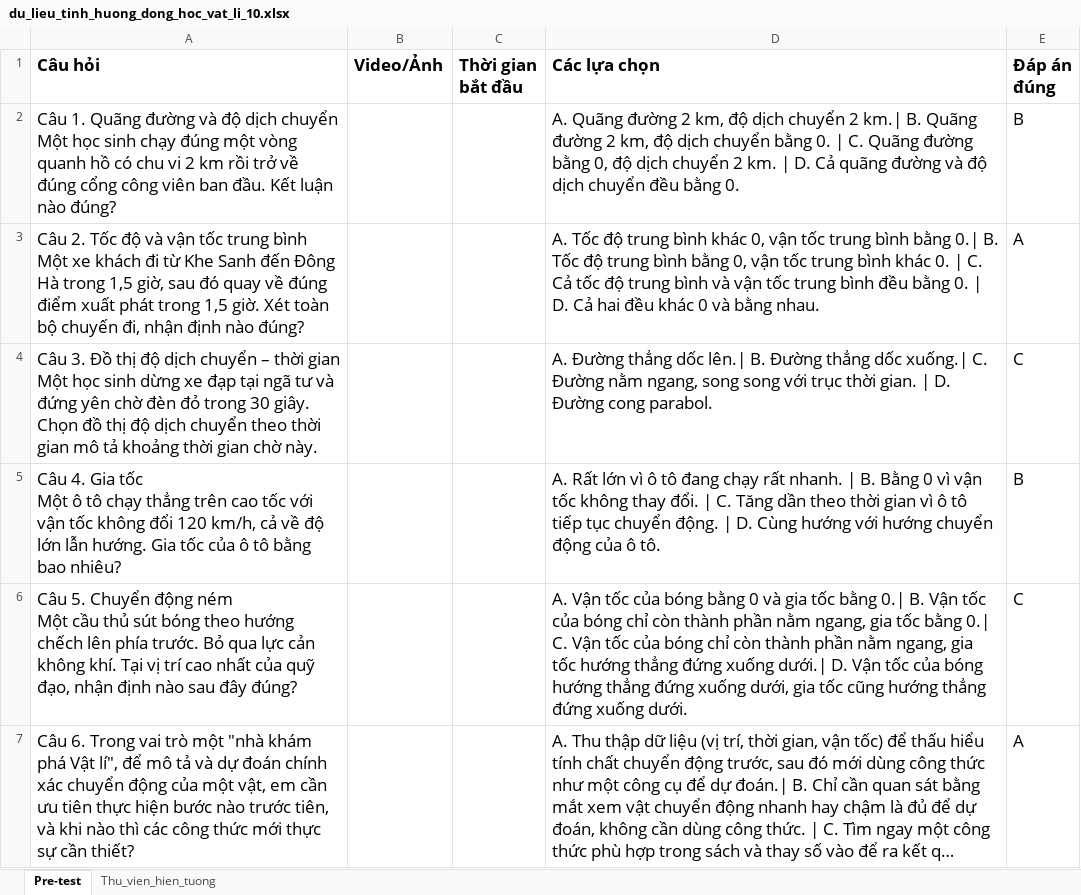
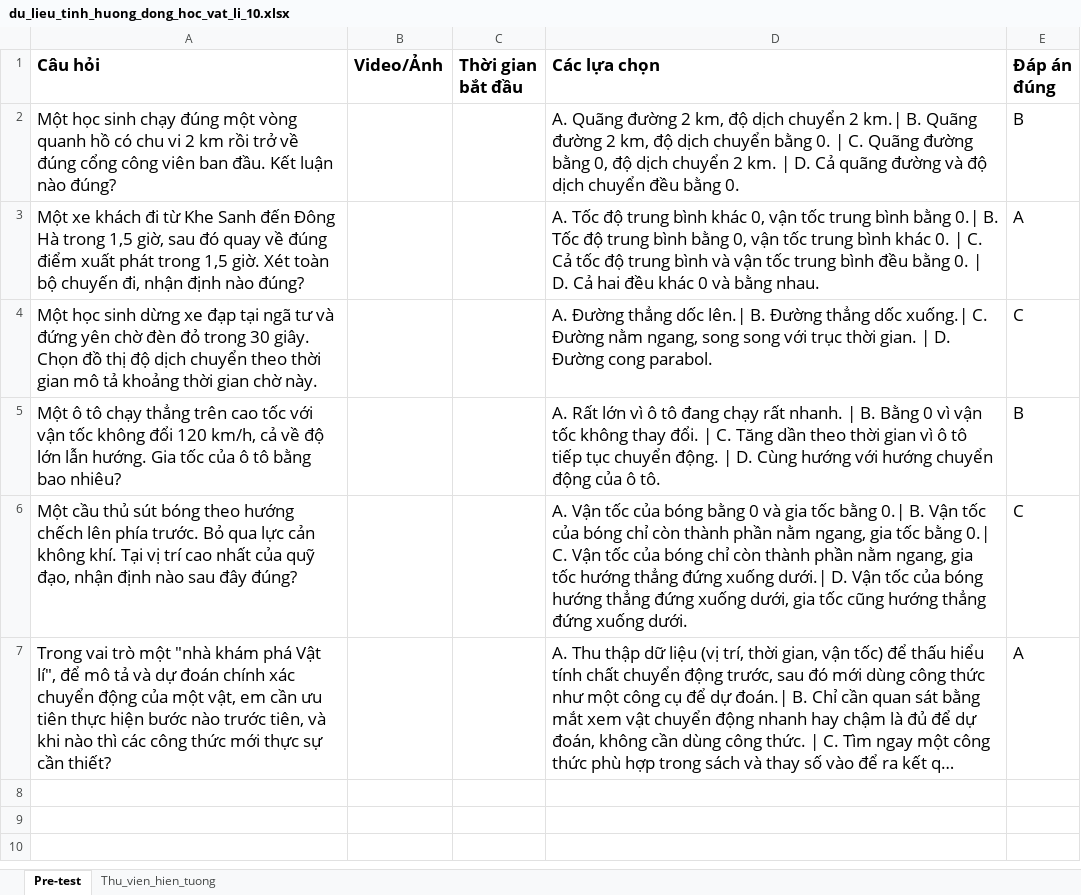
Before and after one commit to ThiphysicsAI/PHY-LIFE-10, an Excel workbook: du_lieu_tinh_huong_dong_hoc_vat_li_10.xlsx, sheet Pre-test, drawn as a sheet; long unchanged cells end in …; values as stored, in another font and other column widths than the file's, no borders; ↵ is a line break in a cell; the diff names each change by its address in the sheet, - before the commit and + after, or states it on an @@ line.

Commit message:
Add files via upload

```diff
--- a/du_lieu_tinh_huong_dong_hoc_vat_li_10.xlsx (sheet Pre-test)
+++ b/du_lieu_tinh_huong_dong_hoc_vat_li_10.xlsx (sheet Pre-test)
-A2 (Câu hỏi): Câu 1. Quãng đường và độ dịch chuyển ↵ Một học…
+A2 (Câu hỏi): Một học…
-A3 (Câu hỏi): Câu 2. Tốc độ và vận tốc trung bình ↵ Một xe…
+A3 (Câu hỏi): Một xe…
-A4 (Câu hỏi): Câu 3. Đồ thị độ dịch chuyển – thời gian ↵ Một học…
+A4 (Câu hỏi): Một học…
-A5 (Câu hỏi): Câu 4. Gia tốc ↵ Một ô…
+A5 (Câu hỏi): Một ô…
-A6 (Câu hỏi): Câu 5. Chuyển động ném ↵ Một cầu…
+A6 (Câu hỏi): Một cầu…
-A7 (Câu hỏi): Câu 6. Trong vai…
+A7 (Câu hỏi): Trong vai…
```
